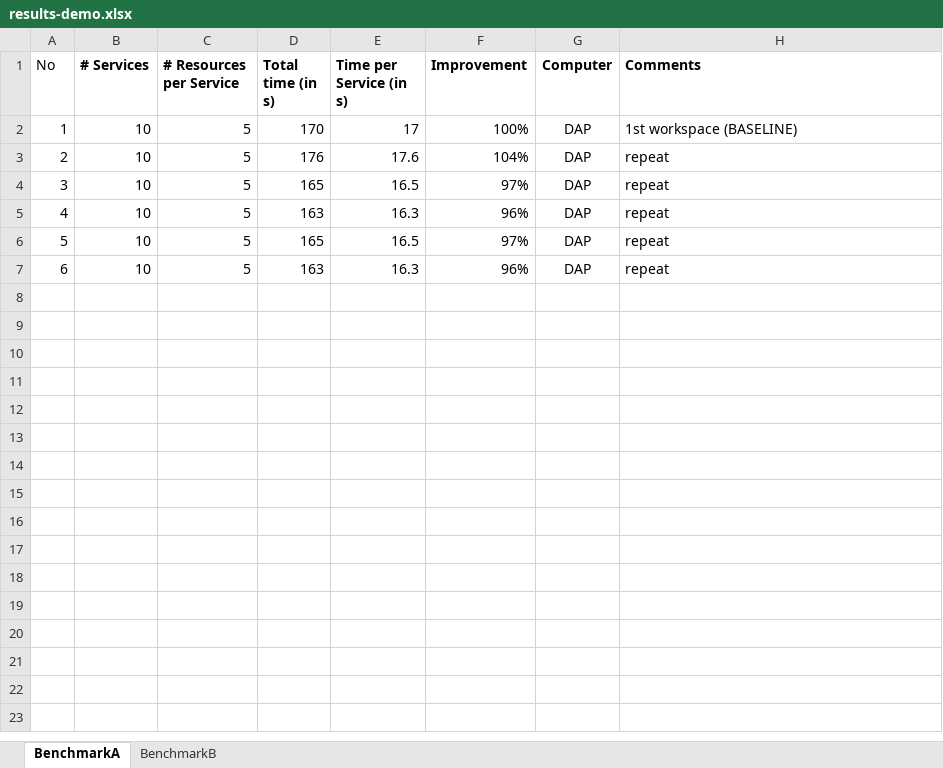
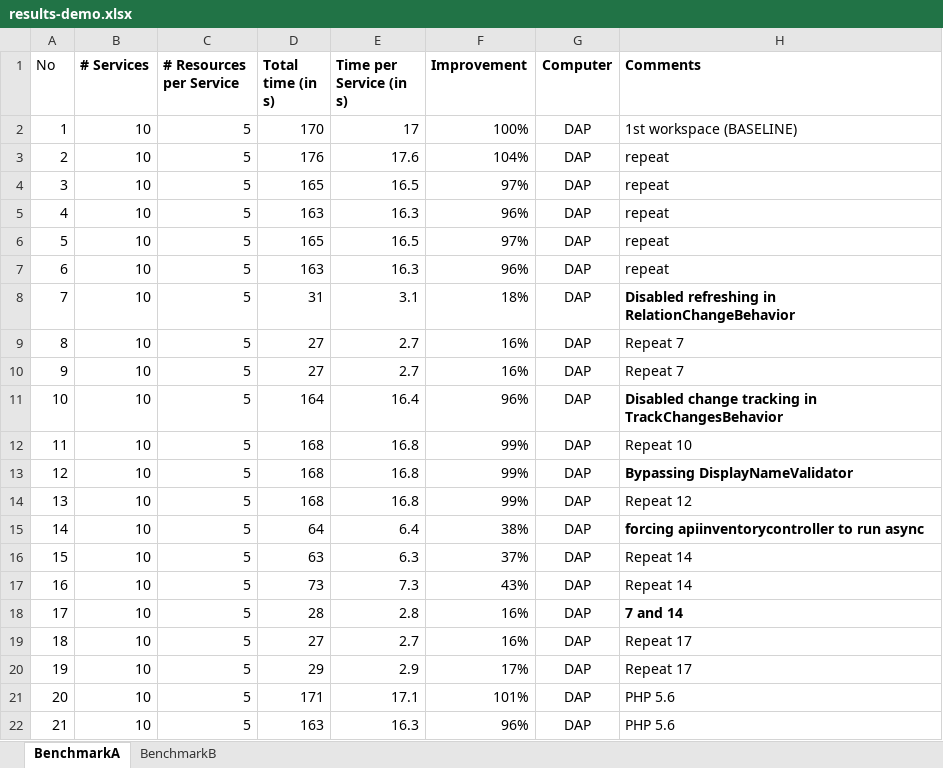
Before and after one commit to leanix/leanix-sdk-java, an Excel workbook: samples/benchmark/results/results-demo.xlsx, sheet BenchmarkA, drawn as a sheet; values as stored, in another font and other column widths than the file's, no borders; the diff names each change by its address in the sheet, - before the commit and + after, or states it on an @@ line.

Commit message:
more tests

```diff
--- a/samples/benchmark/results/results-demo.xlsx (sheet BenchmarkA)
+++ b/samples/benchmark/results/results-demo.xlsx (sheet BenchmarkA)
+row 8: 7 | 10 | 5 | 31 | 3.1 | 18% | DAP | Disabled refreshing in RelationChangeBehavior
+row 9: 8 | 10 | 5 | 27 | 2.7 | 16% | DAP | Repeat 7
+row 10: 9 | 10 | 5 | 27 | 2.7 | 16% | DAP | Repeat 7
+row 11: 10 | 10 | 5 | 164 | 16.4 | 96% | DAP | Disabled change tracking in TrackChangesBehavior
+row 12: 11 | 10 | 5 | 168 | 16.8 | 99% | DAP | Repeat 10
+row 13: 12 | 10 | 5 | 168 | 16.8 | 99% | DAP | Bypassing DisplayNameValidator
+row 14: 13 | 10 | 5 | 168 | 16.8 | 99% | DAP | Repeat 12
+row 15: 14 | 10 | 5 | 64 | 6.4 | 38% | DAP | forcing apiinventorycontroller to run async
+row 16: 15 | 10 | 5 | 63 | 6.3 | 37% | DAP | Repeat 14
+row 17: 16 | 10 | 5 | 73 | 7.3 | 43% | DAP | Repeat 14
+row 18: 17 | 10 | 5 | 28 | 2.8 | 16% | DAP | 7 and 14
+row 19: 18 | 10 | 5 | 27 | 2.7 | 16% | DAP | Repeat 17
+row 20: 19 | 10 | 5 | 29 | 2.9 | 17% | DAP | Repeat 17
+row 21: 20 | 10 | 5 | 171 | 17.1 | 101% | DAP | PHP 5.6
+row 22: 21 | 10 | 5 | 163 | 16.3 | 96% | DAP | PHP 5.6
```
